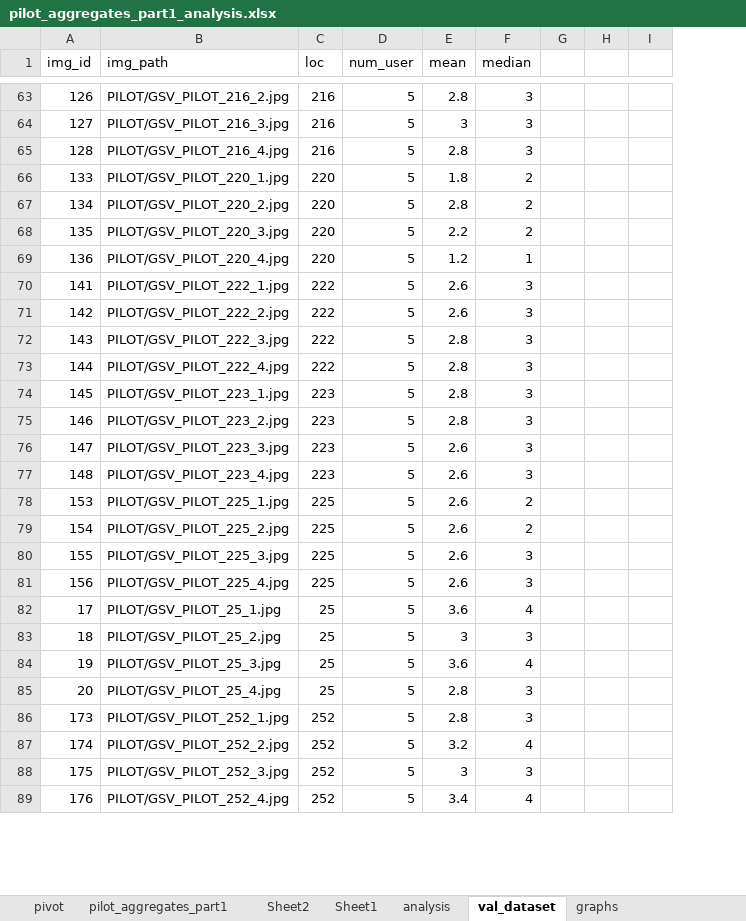
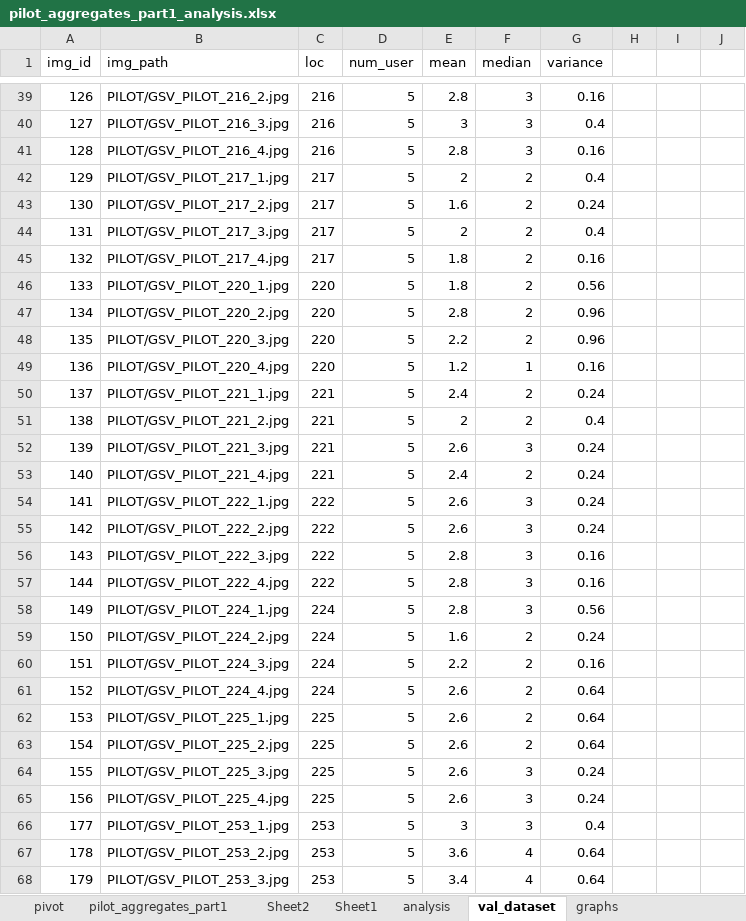
Before and after one commit to hendrahc/urbattractive, an Excel workbook: Analysis/CrowdData/pilot_aggregates_part1_analysis.xlsx, sheet val_dataset, drawn as a sheet; only a part is shown, gaps mark what is left out; values as stored, in another font and other column widths than the file's, no cell formats; removed rows and columns are numbered as before the commit, all else as after; the diff covers the shown part only; the diff names each change by its address in the sheet, - before the commit and + after, or states it on an @@ line.

```diff
--- a/Analysis/CrowdData/pilot_aggregates_part1_analysis.xlsx (sheet val_dataset)
+++ b/Analysis/CrowdData/pilot_aggregates_part1_analysis.xlsx (sheet val_dataset)
+column G (variance), rows 39-41: 0.16 | 0.4 | 0.16; rows 46-49: 0.56 | 0.96 | 0.96 | 0.16; rows 54-58: 0.24 | 0.24 | 0.16 | 0.16 | 0.56; rows 62-68: 0.64 | 0.64 | 0.24 | 0.24 | 0.4 | 0.64 | 0.64
-column I, empty
+column J, empty
+row 42: 129 | PILOT/GSV_PILOT_217_1.jpg | 217 | 5 | 2 | 2 | 0.4
+row 43: 130 | PILOT/GSV_PILOT_217_2.jpg | 217 | 5 | 1.6 | 2 | 0.24
+row 44: 131 | PILOT/GSV_PILOT_217_3.jpg | 217 | 5 | 2 | 2 | 0.4
+row 45: 132 | PILOT/GSV_PILOT_217_4.jpg | 217 | 5 | 1.8 | 2 | 0.16
+row 50: 137 | PILOT/GSV_PILOT_221_1.jpg | 221 | 5 | 2.4 | 2 | 0.24
+row 51: 138 | PILOT/GSV_PILOT_221_2.jpg | 221 | 5 | 2 | 2 | 0.4
+row 52: 139 | PILOT/GSV_PILOT_221_3.jpg | 221 | 5 | 2.6 | 3 | 0.24
+row 53: 140 | PILOT/GSV_PILOT_221_4.jpg | 221 | 5 | 2.4 | 2 | 0.24
-A58 (img_id): 145
+A58 (img_id): 149
-B58 (img_path): PILOT/GSV_PILOT_223_1.jpg
+B58 (img_path): PILOT/GSV_PILOT_224_1.jpg
-C58 (loc): 223
+C58 (loc): 224
-row 75: 146 | PILOT/GSV_PILOT_223_2.jpg | 223 | 5 | 2.8 | 3
-row 76: 147 | PILOT/GSV_PILOT_223_3.jpg | 223 | 5 | 2.6 | 3
-row 77: 148 | PILOT/GSV_PILOT_223_4.jpg | 223 | 5 | 2.6 | 3
+row 59: 150 | PILOT/GSV_PILOT_224_2.jpg | 224 | 5 | 1.6 | 2 | 0.24
+row 60: 151 | PILOT/GSV_PILOT_224_3.jpg | 224 | 5 | 2.2 | 2 | 0.16
+row 61: 152 | PILOT/GSV_PILOT_224_4.jpg | 224 | 5 | 2.6 | 2 | 0.64
-row 82: 17 | PILOT/GSV_PILOT_25_1.jpg | 25 | 5 | 3.6 | 4
-A66 (img_id): 18
+A66 (img_id): 177
-B66 (img_path): PILOT/GSV_PILOT_25_2.jpg
+B66 (img_path): PILOT/GSV_PILOT_253_1.jpg
-C66:C67 (loc): 25
+C66:C67 (loc): 253
-A67 (img_id): 19
+A67 (img_id): 178
-B67 (img_path): PILOT/GSV_PILOT_25_3.jpg
+B67 (img_path): PILOT/GSV_PILOT_253_2.jpg
-row 85: 20 | PILOT/GSV_PILOT_25_4.jpg | 25 | 5 | 2.8 | 3
-row 86: 173 | PILOT/GSV_PILOT_252_1.jpg | 252 | 5 | 2.8 | 3
-row 87: 174 | PILOT/GSV_PILOT_252_2.jpg | 252 | 5 | 3.2 | 4
-row 88: 175 | PILOT/GSV_PILOT_252_3.jpg | 252 | 5 | 3 | 3
-A68 (img_id): 176
+A68 (img_id): 179
-B68 (img_path): PILOT/GSV_PILOT_252_4.jpg
+B68 (img_path): PILOT/GSV_PILOT_253_3.jpg
-C68 (loc): 252
+C68 (loc): 253
```
Also changed, not shown: 67 added rows, 68 removed rows and 41 edited cells elsewhere in this sheet, sheet pilot_aggregates_part1, sheet graphs, cell formats, formulas that keep their value, hidden cells, charts or pictures, Analysis/CrowdData/attr_funct.xlsx, 2 other files.
